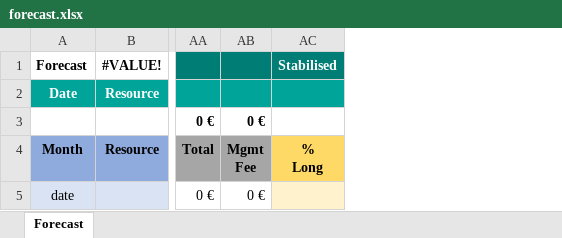
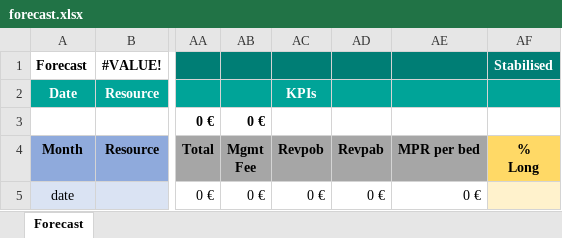
Before and after one commit to alejandro-andre/cotown-back, an Excel workbook: app/templates/report/forecast.xlsx, sheet Forecast, drawn as a sheet; only a part is shown, gaps mark what is left out; values as stored, in another font and other column widths than the file's, no borders; conditional formats not drawn; the diff names each change by its address in the sheet, - before the commit and + after, or states it on an @@ line.

Commit message:
Forecast template adjustments

```diff
--- a/app/templates/report/forecast.xlsx (sheet Forecast)
+++ b/app/templates/report/forecast.xlsx (sheet Forecast)
+column AC, rows 2-5: KPIs |  | Revpob | 0 €
+column AD, rows 4-5: Revpab | 0 €
+column AE, rows 4-5: MPR per bed | 0 €
```
Also changed, not shown: formulas that keep their value, 2 other files.
